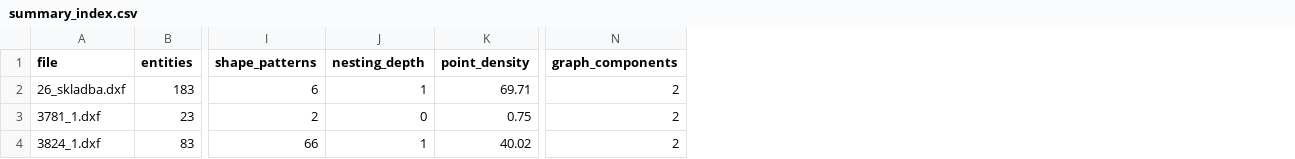
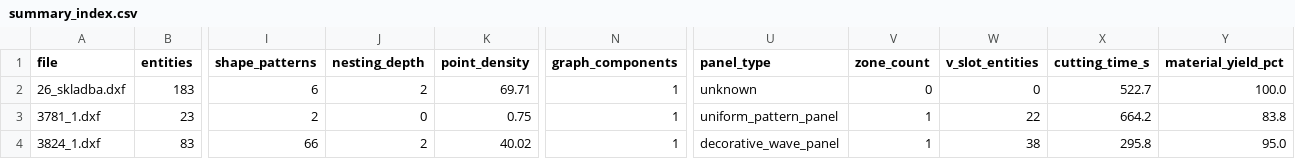
Before and after one commit to outpost2026/CNC_2_LLM, a CSV file: demo_data/summary_index.csv, drawn as a sheet; only a part is shown, gaps mark what is left out; the diff names each change by its address in the sheet, - before the commit and + after, or states it on an @@ line.

```diff
--- a/demo_data/summary_index.csv
+++ b/demo_data/summary_index.csv
+column U (panel_type), rows 2-4: unknown | uniform_pattern_panel | decorative_wave_panel
+column V (zone_count), rows 2-4: 0 | 1 | 1
+column W (v_slot_entities), rows 2-4: 0 | 22 | 38
+column X (cutting_time_s), rows 2-4: 522.7 | 664.2 | 295.8
+column Y (material_yield_pct), rows 2-4: 100.0 | 83.8 | 95.0
-J2 (nesting_depth): 1
+J2 (nesting_depth): 2
-N2:N4 (graph_components): 2
+N2:N4 (graph_components): 1
-J4 (nesting_depth): 1
+J4 (nesting_depth): 2
```
Also changed, not shown: demo_data/26_skladba_ml_vector.csv, demo_data/3781_1_ml_vector.csv, 14 other files.
